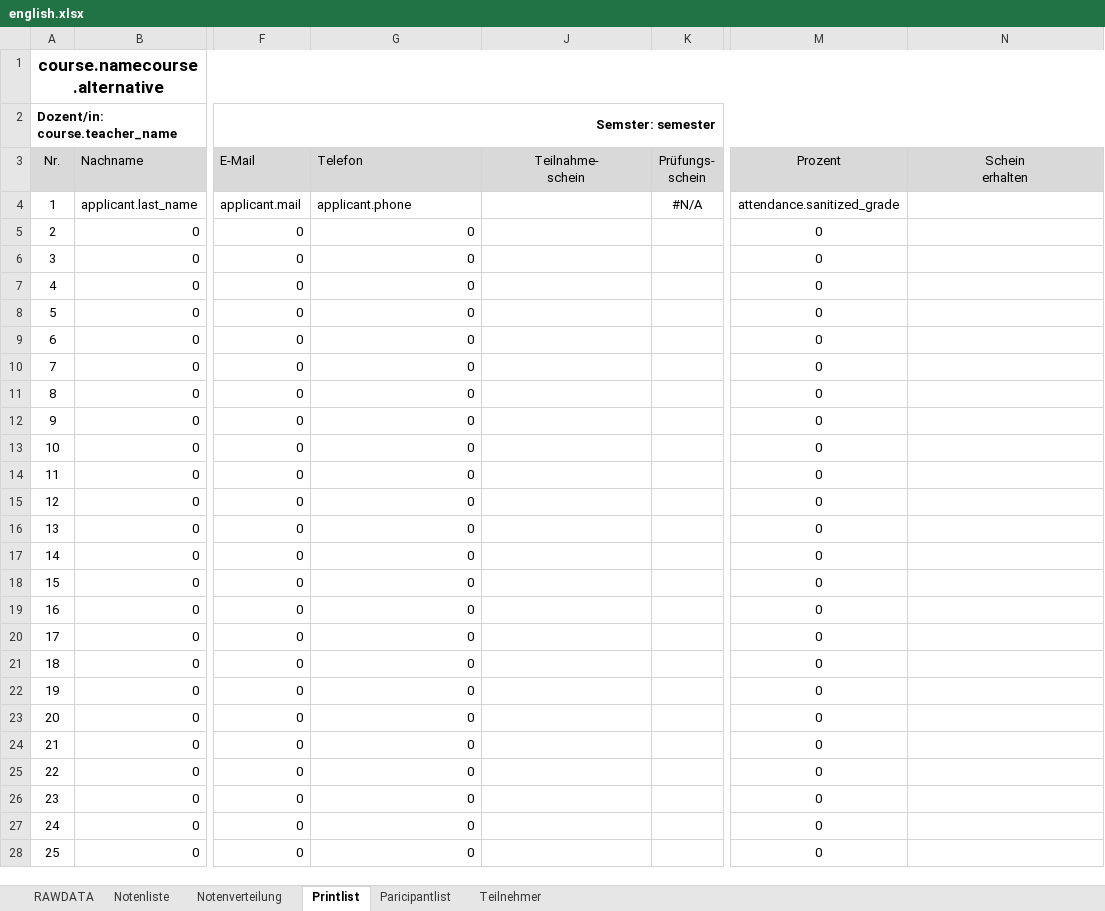
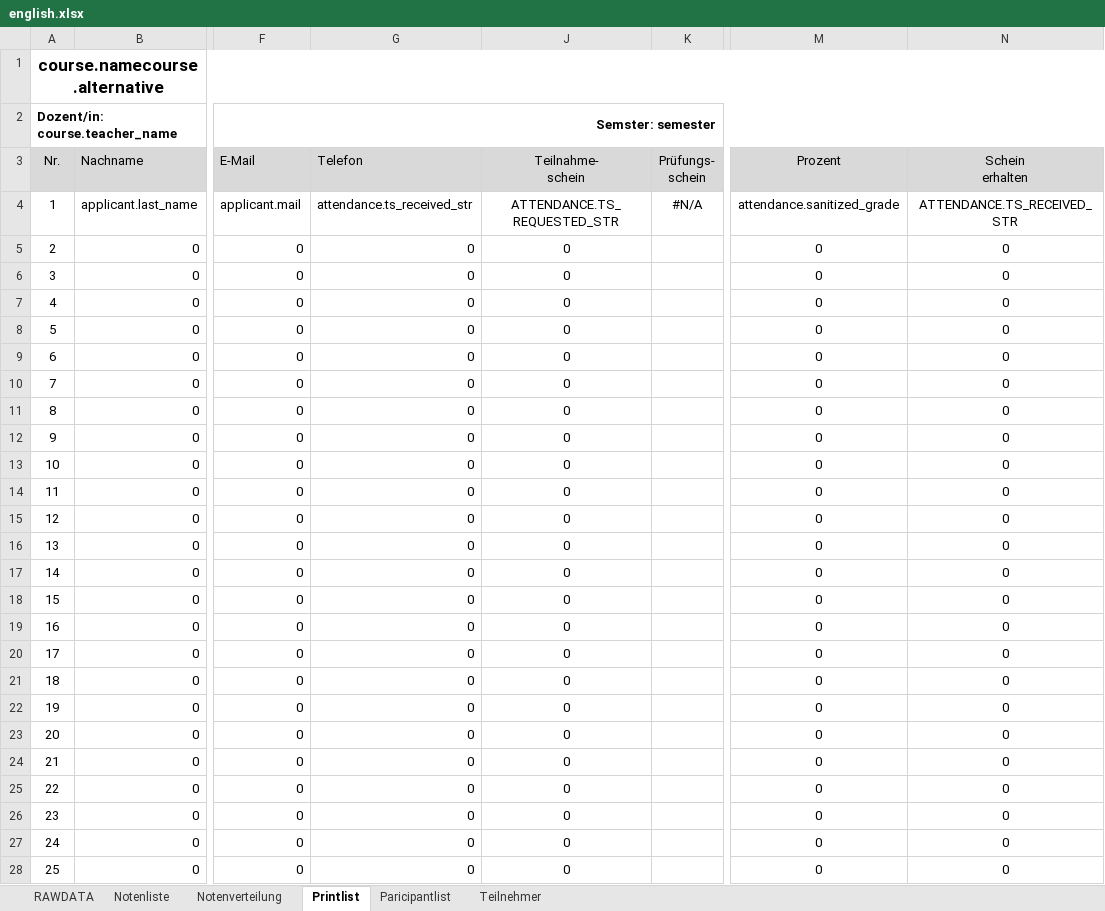
Before and after one commit to spz-signup/spz-signup-webend, an Excel workbook: src/spz/templates/export/english.xlsx, sheet Printlist, drawn as a sheet; only a part is shown, gaps mark what is left out; values as stored, in another font and other column widths than the file's, no borders; the diff covers the shown part only; the diff names each change by its address in the sheet, - before the commit and + after, or states it on an @@ line.

```diff
--- a/src/spz/templates/export/english.xlsx (sheet Printlist)
+++ b/src/spz/templates/export/english.xlsx (sheet Printlist)
-G4 (Telefon): applicant.phone
+G4 (Telefon): attendance.ts_received_str
-J4 (Teilnahme- schein): (empty)
+J4 (Teilnahme- schein): ATTENDANCE.TS_REQUESTED_STR
-N4 (Schein erhalten): (empty)
+N4 (Schein erhalten): ATTENDANCE.TS_RECEIVED_STR
-J5:J28 (Teilnahme- schein): (empty)
+J5:J28 (Teilnahme- schein): 0
-N5:N28 (Schein erhalten): (empty)
+N5:N28 (Schein erhalten): 0
```
Also changed, not shown: 20 edited cells elsewhere in this sheet, sheet Notenliste, sheet RAWDATA, formulas that keep their value, src/spz/templates/export/courselist-enhanced.xlsx, src/spz/templates/export/spanisch.xlsx, 5 other files.
